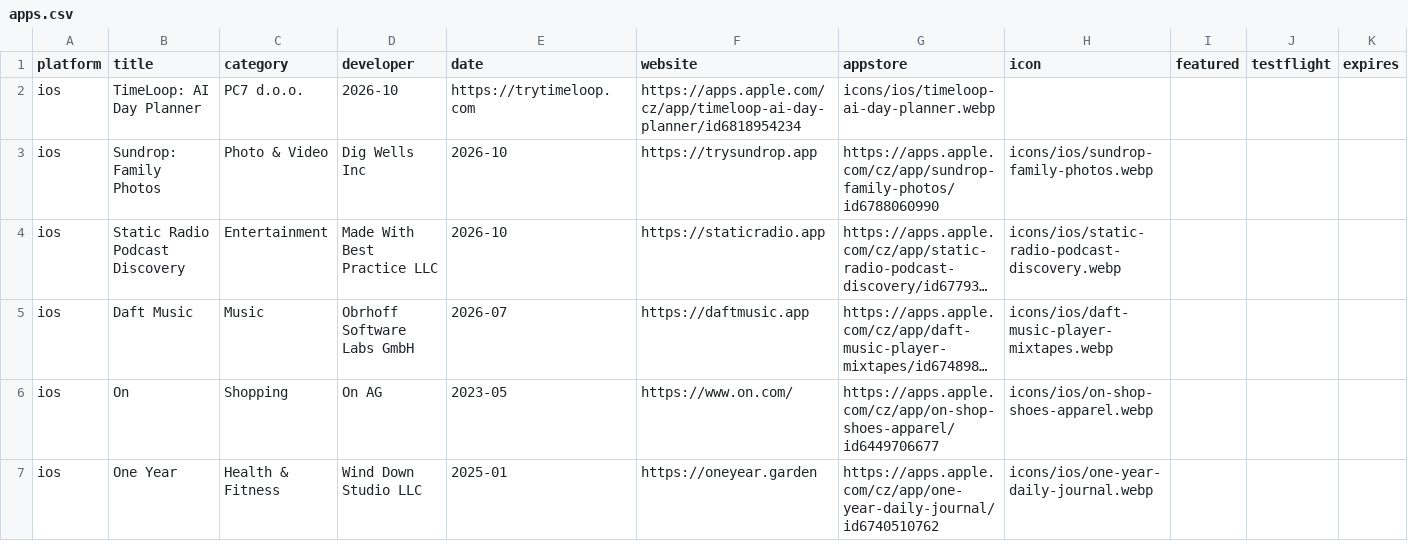
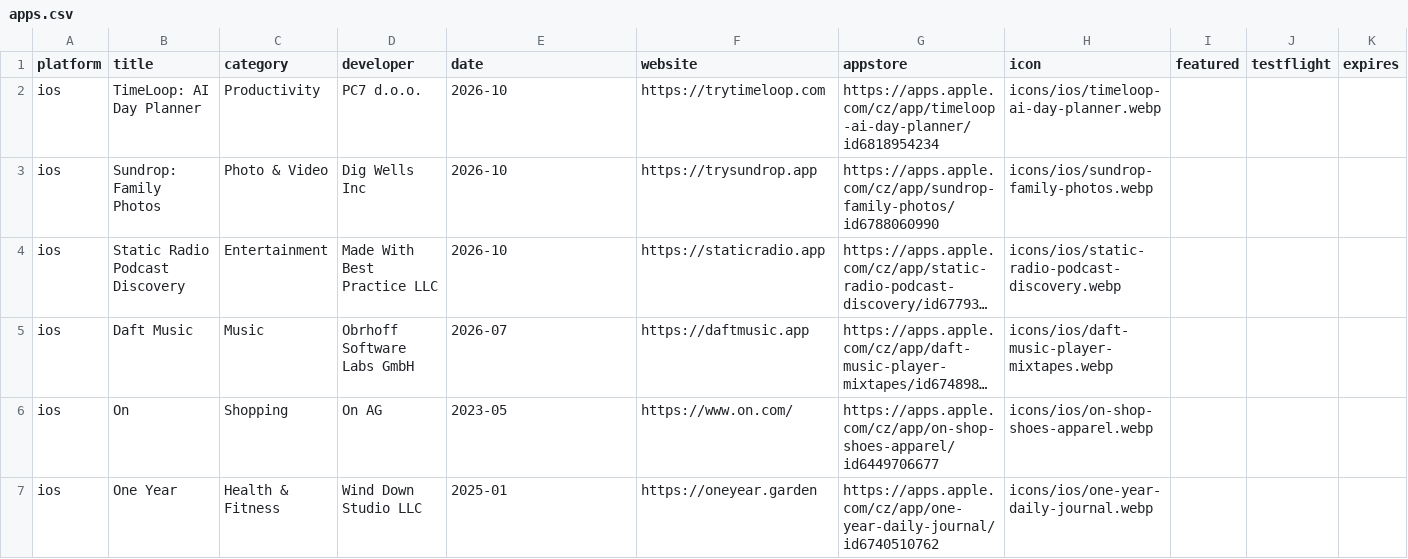
Before and after one commit to Manekenthe/IconSpace, a CSV file: data/apps.csv, drawn as a sheet; only a part is shown; long unchanged cells end in ….

Commit message:
Update apps.csv

```diff
--- a/data/apps.csv
+++ b/data/apps.csv
@@ -1,3 +1,3 @@
 platform,title,category,developer,date,website,appstore,icon,featured,testflight,expires
-ios,TimeLoop: AI Day Planner,PC7 d.o.o.,2026-10,https://trytimeloop.com,https://apps.apple.com/cz/app/timeloop-ai-day-planner/id6818954234,icons/ios/timeloop-ai-day-planner.webp,,,
+ios,TimeLoop: AI Day Planner,Productivity,PC7 d.o.o.,2026-10,https://trytimeloop.com,https://apps.apple.com/cz/app/timeloop-ai-day-planner/id6818954234,icons/ios/timeloop-ai-day-planner.webp,,,
 ios,Sundrop: Family Photos,Photo & Video,Dig Wells Inc,2026-10,https://trysundrop.app,https://apps.apple.com/cz/app/sundrop-family-photos/id6788060990,icons/ios/sundrop-family-photos.webp,,,
```
